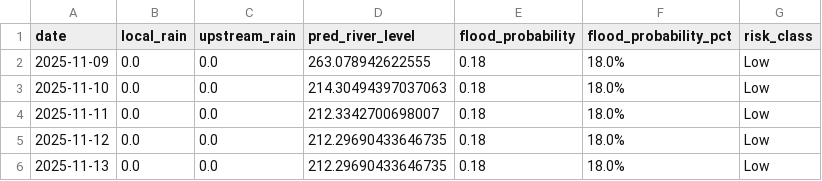
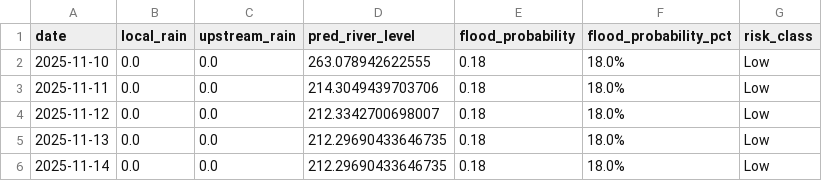
Before and after one commit to keshavkhandelwal13/Matsya-Flood-detector, a CSV file: backend/flood_detector/flood_forecast.csv, drawn as a sheet.

```diff
--- a/backend/flood_detector/flood_forecast.csv
+++ b/backend/flood_detector/flood_forecast.csv
@@ -1,6 +1,6 @@
 date,local_rain,upstream_rain,pred_river_level,flood_probability,flood_probability_pct,risk_class
-2025-11-09,0.0,0.0,263.078942622555,0.18,18.0%,Low
-2025-11-10,0.0,0.0,214.30494397037063,0.18,18.0%,Low
-2025-11-11,0.0,0.0,212.3342700698007,0.18,18.0%,Low
-2025-11-12,0.0,0.0,212.29690433646735,0.18,18.0%,Low
+2025-11-10,0.0,0.0,263.078942622555,0.18,18.0%,Low
+2025-11-11,0.0,0.0,214.3049439703706,0.18,18.0%,Low
+2025-11-12,0.0,0.0,212.3342700698007,0.18,18.0%,Low
 2025-11-13,0.0,0.0,212.29690433646735,0.18,18.0%,Low
+2025-11-14,0.0,0.0,212.29690433646735,0.18,18.0%,Low
```
Also changed, not shown: backend/csv_generator/flood_prediction.csv, 3 other files.
